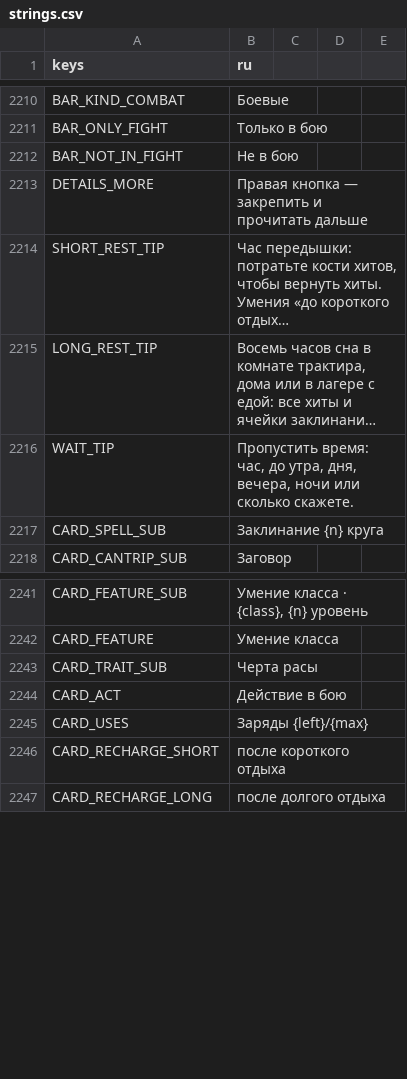
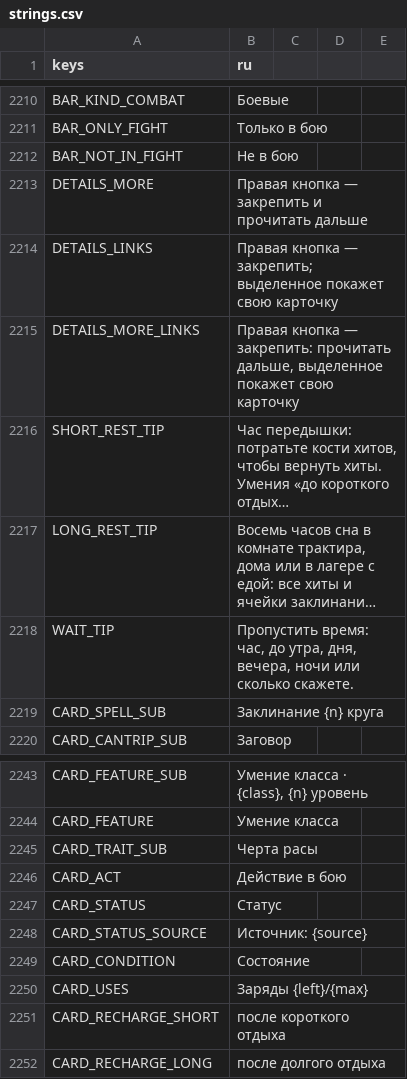
Before and after one commit to rapotekhin/dnd_llm, a CSV file: game/localization/strings.csv, drawn as a sheet; only a part is shown, gaps mark what is left out; long unchanged cells end in …; the diff names each change by its address in the sheet, - before the commit and + after, or states it on an @@ line.

```diff
--- a/game/localization/strings.csv
+++ b/game/localization/strings.csv
+row 2214: DETAILS_LINKS | Правая кнопка — закрепить; выделенное покажет свою карточку
+row 2215: DETAILS_MORE_LINKS | Правая кнопка — закрепить: прочитать дальше, выделенное покажет свою карточку
+row 2247: CARD_STATUS | Статус
+row 2248: CARD_STATUS_SOURCE | Источник: {source}
+row 2249: CARD_CONDITION | Состояние
```
Also changed, not shown: 16 other files.
